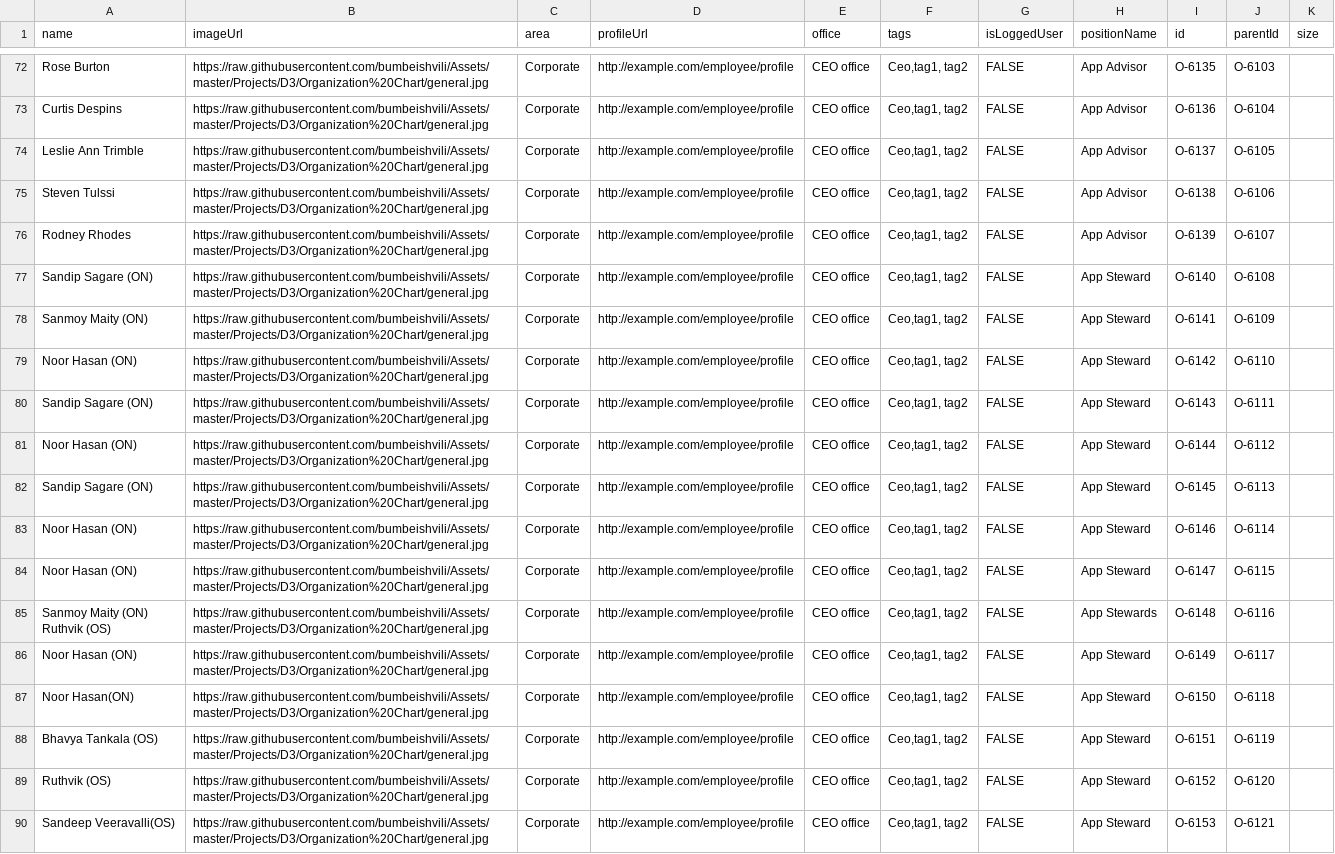
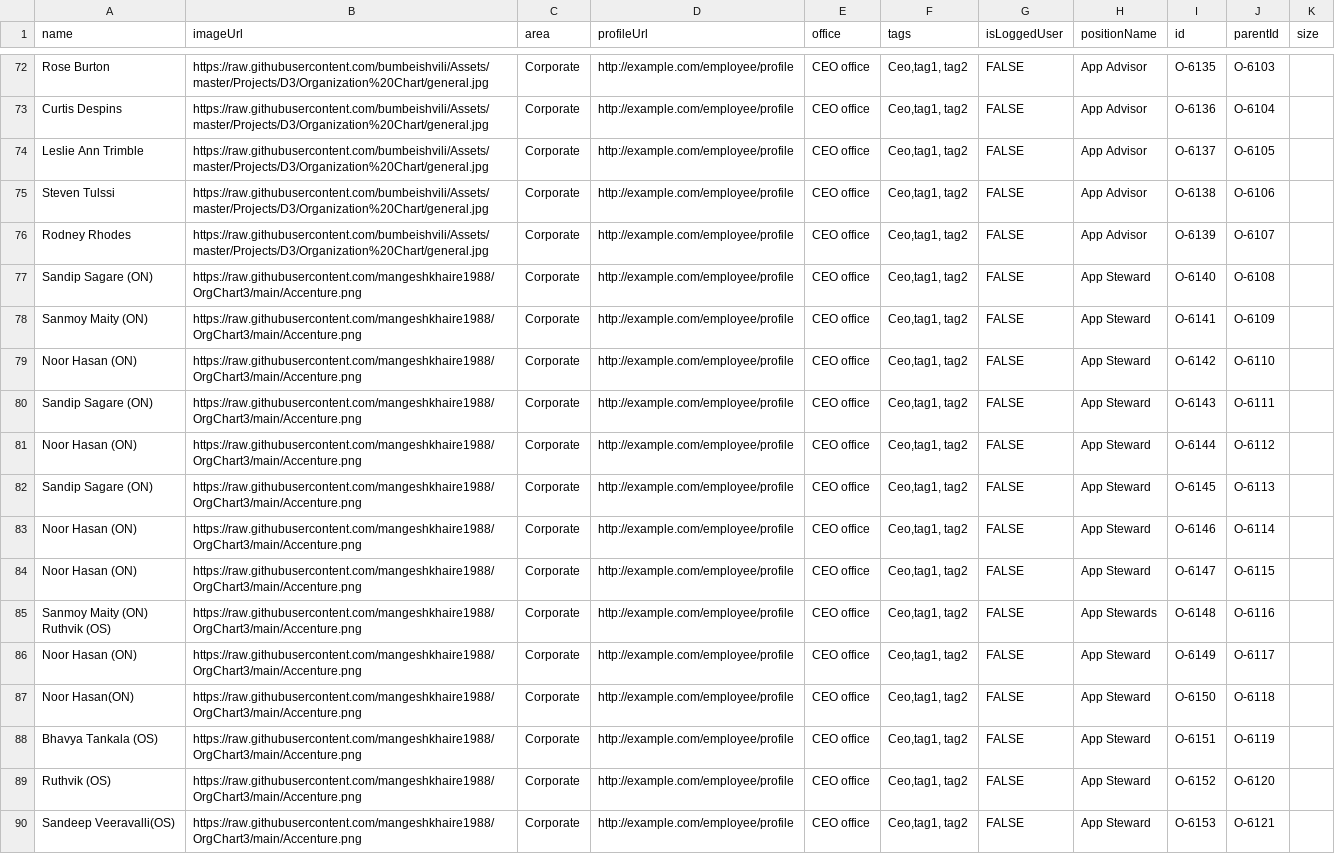
Before and after one commit to mangeshkhaire1988/OrgChart3, a CSV file: org.csv, drawn as a sheet; only a part is shown, gaps mark what is left out; the diff covers the shown part only; the diff names each change by its address in the sheet, - before the commit and + after, or states it on an @@ line.

Commit message:
Add files via upload

```diff
--- a/org.csv
+++ b/org.csv
-B77:B90 (imageUrl): https://raw.githubusercontent.com/bumbeishvili/Assets/master/Projects/D3/Organization%20Chart/general.jpg
+B77:B90 (imageUrl): https://raw.githubusercontent.com/mangeshkhaire1988/OrgChart3/main/Accenture.png
```
Also changed, not shown: 18 edited cells elsewhere in this file.
